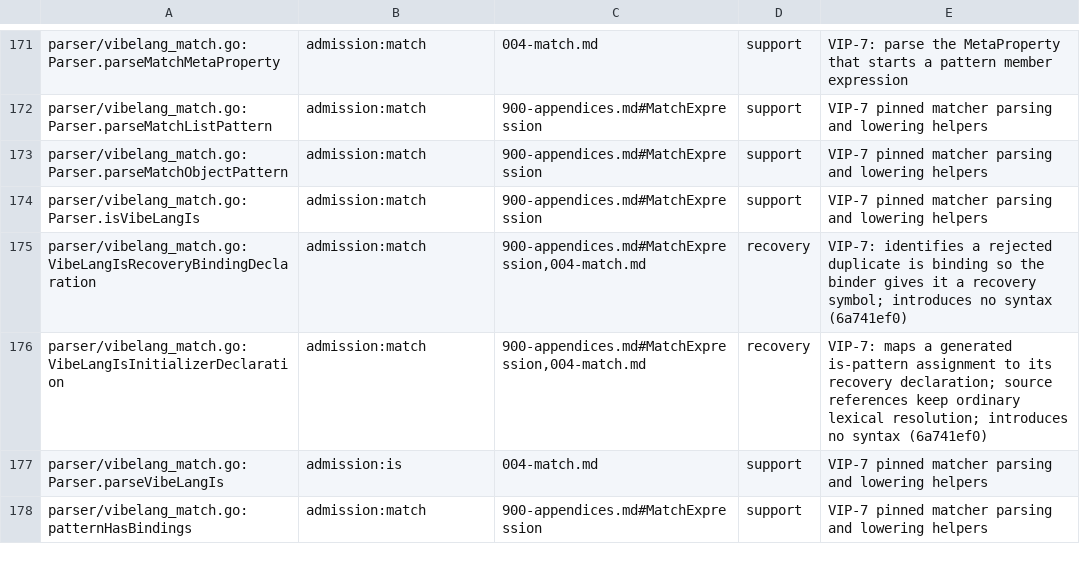
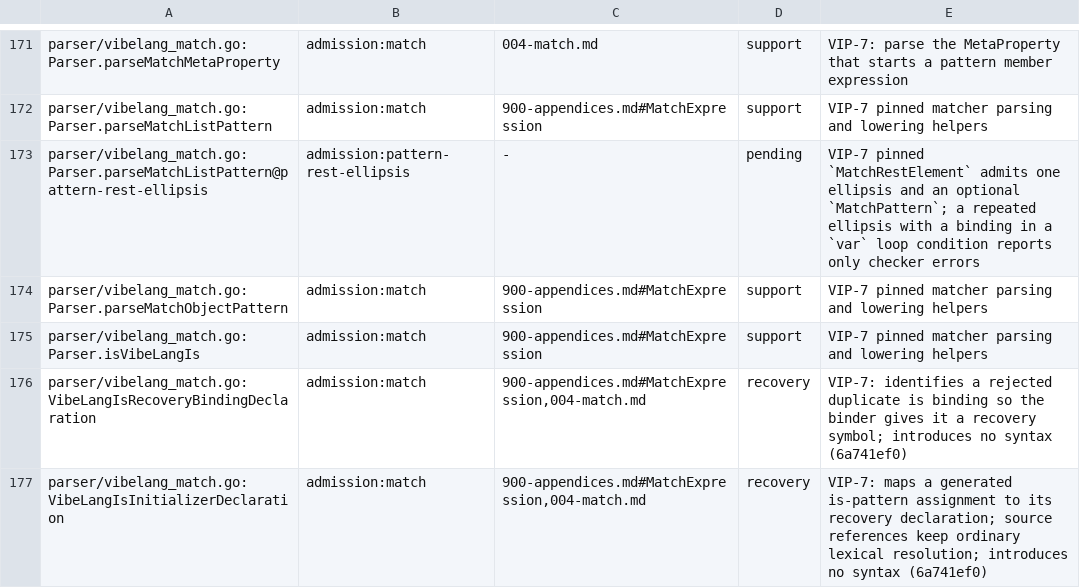
Before and after one commit to smithersai/vibelang, a TSV file: docs/design/registry/grammar-admission.tsv, drawn as a sheet; only a part is shown, gaps mark what is left out; the shorter side is filled out with more unchanged rows.

Commit message:
test(fuzz): retain duplicated rest patterns behind unsupported binding homes
VIP-7's pinned MatchRestElement has one ellipsis optionally followed by a
MatchPattern, whose alternatives include no ellipsis. A case-seeded campaign
found a second ellipsis accepted inside a binding-bearing is pattern in a
var-initialized for condition. The minimal witness is
for (var i = 0; xs is [let first, ... ...]; i++) {}.
It reports only EK0107 and EK4703; replacing var with let, or removing the
first binding, restores EK0707.

parseVibeLangIs holds a binding-bearing pattern behind a placement marker
until a lexical home claims it. hoistForHead returns for a var/using
initializer, so compilePattern never emits the invalid child's grammar
diagnostic. This is a grammar rejection lost behind a placement error.

Retain the finding as pending admission:pattern-rest-ellipsis, with an
inventory alias, two minimized keyed corpus witnesses, ordinary fuzz seeds,
a spec quote check, classifier controls and compiler regression controls.
The classifier examines recorded pattern ranges only, shields closed regular-expression
literals and preserves an unclosed slash as division. String, comment,
regular-expression and native spread controls exclude unrelated punctuation.
It is consulted only
after the independent admission oracle finds a mismatch. Known witnesses
remain pending; no compiler rejection or language change.

```diff
--- a/docs/design/registry/grammar-admission.tsv
+++ b/docs/design/registry/grammar-admission.tsv
@@ -172,2 +172,3 @@ parser/vibelang_match.go:Parser.parseMatchMetaProperty	admission:match	004-match
 parser/vibelang_match.go:Parser.parseMatchListPattern	admission:match	900-appendices.md#MatchExpression	support	VIP-7 pinned matcher parsing and lowering helpers
+parser/vibelang_match.go:Parser.parseMatchListPattern@pattern-rest-ellipsis	admission:pattern-rest-ellipsis	-	pending	VIP-7 pinned `MatchRestElement` admits one ellipsis and an optional `MatchPattern`; a repeated ellipsis with a binding in a `var` loop condition reports only checker errors
 parser/vibelang_match.go:Parser.parseMatchObjectPattern	admission:match	900-appendices.md#MatchExpression	support	VIP-7 pinned matcher parsing and lowering helpers
```
Also changed, not shown: 10 other files.
